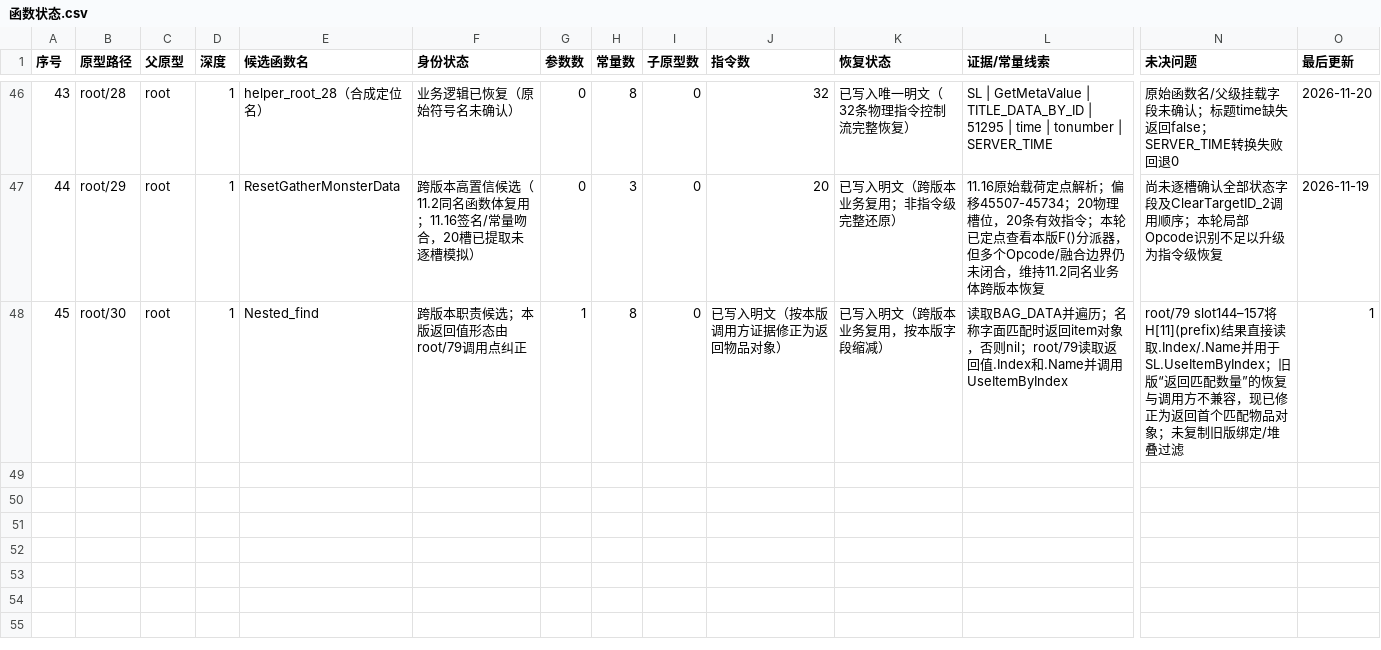
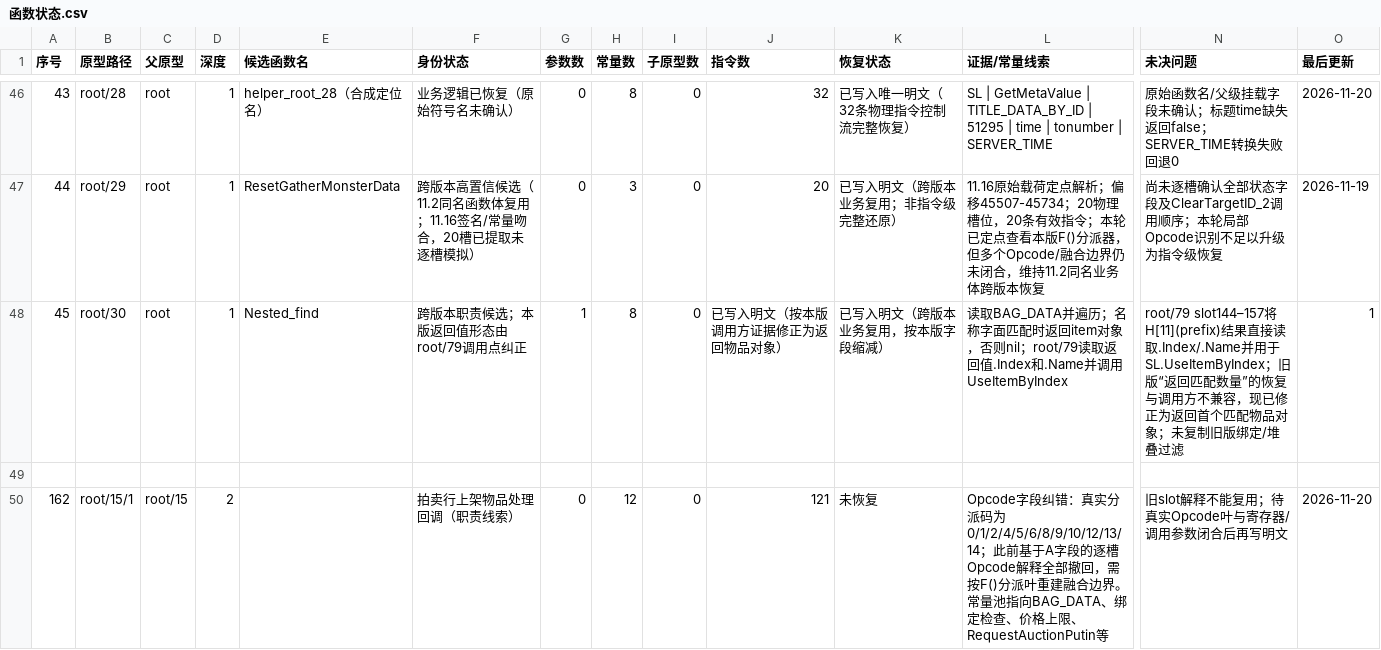
Before and after one commit to panchengdong88888/wjjm, a CSV file: 11.16/函数状态.csv, drawn as a sheet; only a part is shown, gaps mark what is left out; rows hold the shown columns only; the diff names each change by its address in the sheet, - before the commit and + after, or states it on an @@ line.

Commit message:
标记root15子原型Opcode纠错状态

```diff
--- a/11.16/函数状态.csv
+++ b/11.16/函数状态.csv
+row 49: (empty)
+row 50: 162 | root/15/1 | root/15 | 2 |  | 拍卖行上架物品处理回调（职责线索） | 0 | 12 | 0 | 121 | 未恢复 | Opcode字段纠错：真实分派码为0/1/2/4/5/6/8/9/10/12/13/14；此前基于A字段的逐槽Opcode解释全部撤回，需按F()分派叶重建融合边界。常量池指向BAG_DATA、绑定检查、价格上限、RequestAuctionPutin等 | 旧slot解释不能复用；待真实Opcode叶与寄存器/调用参数闭合后再写明文 | 2026-11-20
```
